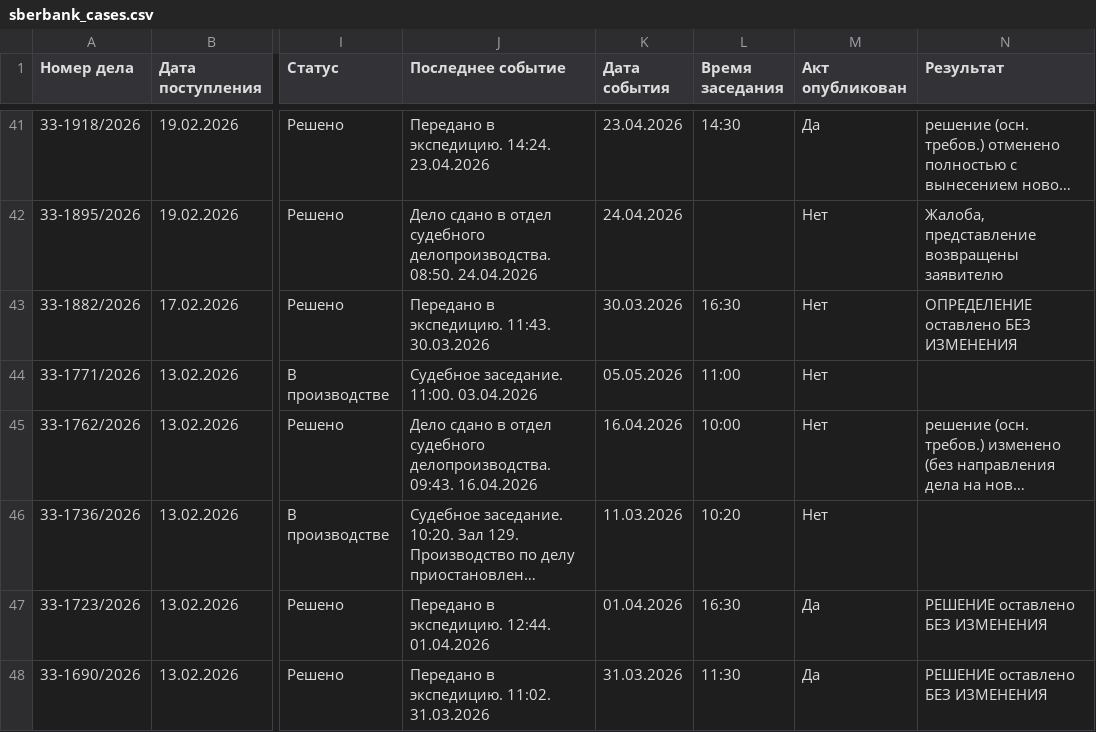
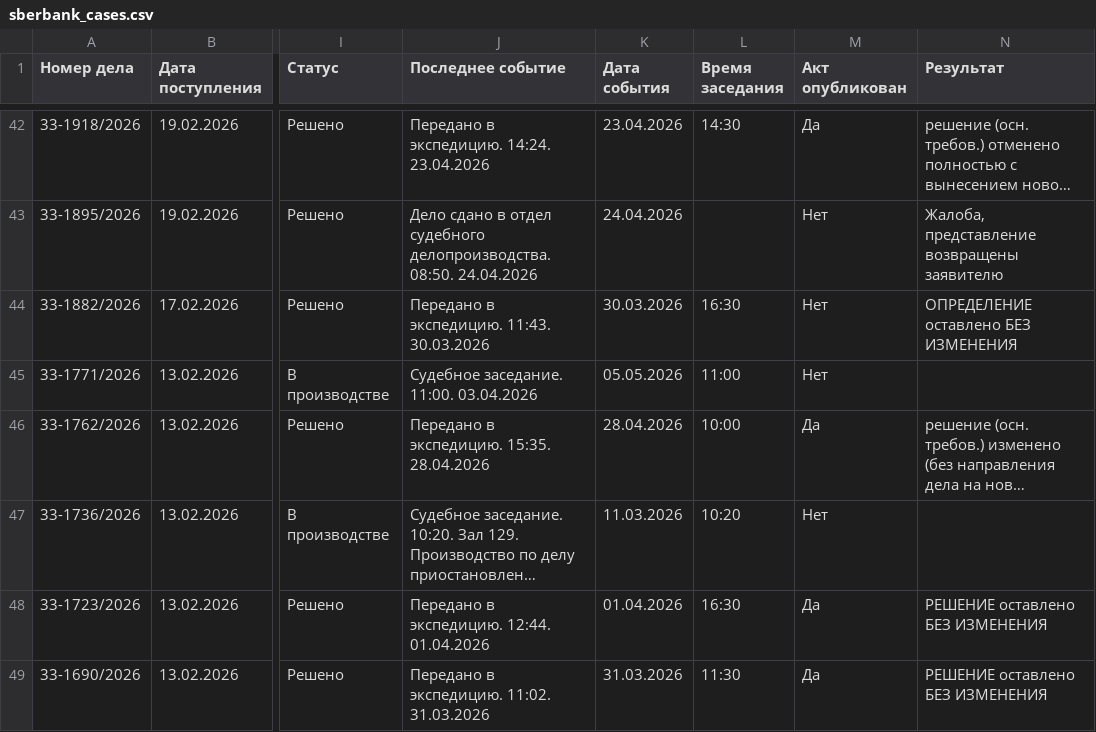
Before and after one commit to SelivanovAS/dashboard, a CSV file: data/sberbank_cases.csv, drawn as a sheet; only a part is shown, gaps mark what is left out; long unchanged cells end in …; addresses are those after the commit; the diff covers the shown part only; the diff names each change by its address in the sheet, - before the commit and + after, or states it on an @@ line.

```diff
--- a/data/sberbank_cases.csv
+++ b/data/sberbank_cases.csv
-J46 (Последнее событие): Дело сдано в отдел судебного делопроизводства. 09:43. 16.04.2026
+J46 (Последнее событие): Передано в экспедицию. 15:35. 28.04.2026
-K46 (Дата события): 16.04.2026
+K46 (Дата события): 28.04.2026
-M46 (Акт опубликован): Нет
+M46 (Акт опубликован): Да
```
Also changed, not shown: 1 added row and 6 edited cells elsewhere in this file, 4 other files.
